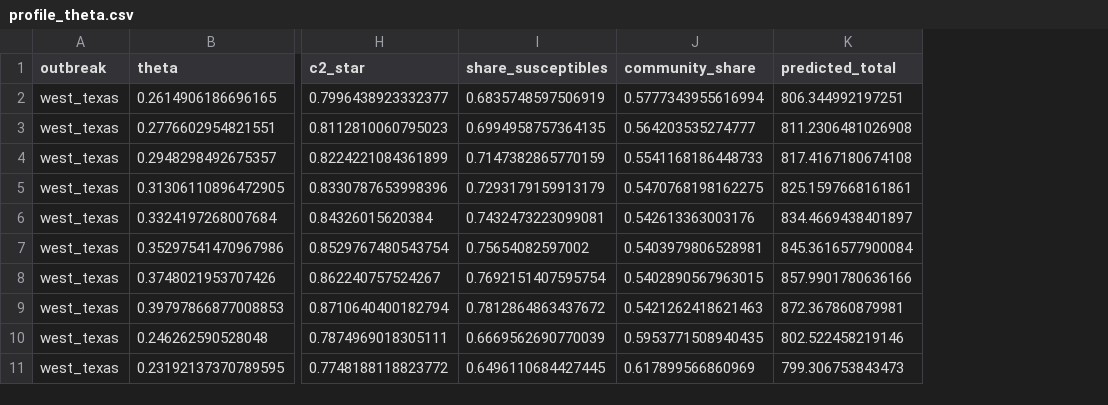
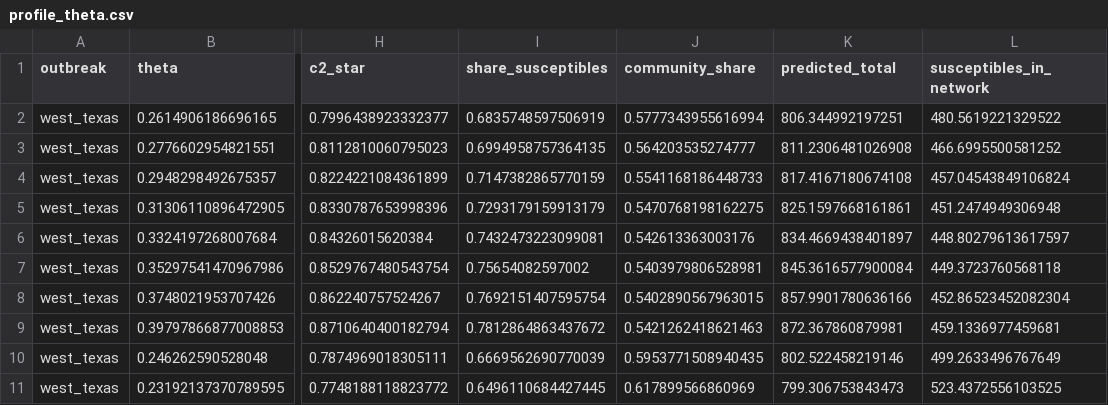
Before and after one commit to bernardfrimpong040-pixel/measles-two-group-model, a CSV file: results/profile_theta.csv, drawn as a sheet; only a part is shown, gaps mark what is left out; the diff names each change by its address in the sheet, - before the commit and + after, or states it on an @@ line.

```diff
--- a/results/profile_theta.csv
+++ b/results/profile_theta.csv
+column L (susceptibles_in_network), rows 2-11: 480.5619221329522 | 466.6995500581252 | 457.04543849106824 | 451.2474949306948 | 448.80279613617597 | 449.3723760568118 | 452.86523452082304 | 459.1336977459681 | 499.2633496767649 | 523.4372556103525
```
Also changed, not shown: results/fit_estimates.csv, results/profile_R0.csv, 13 other files.
